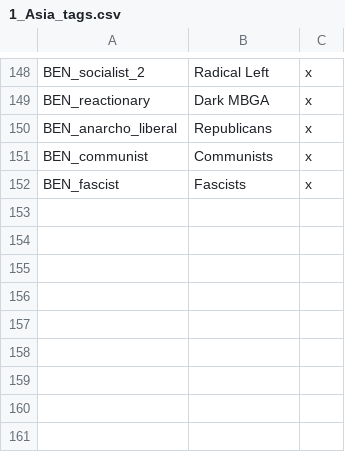
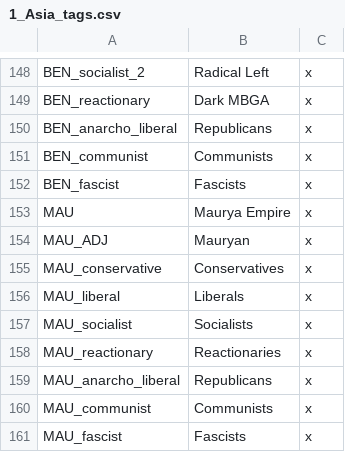
Before and after one commit to Rainbow-Goat/Fall-of-Genghis, a CSV file: Fall of Genghis/localisation/1_Asia_tags.csv, drawn as a sheet; only a part is shown, gaps mark what is left out; the diff names each change by its address in the sheet, - before the commit and + after, or states it on an @@ line.

```diff
--- a/Fall of Genghis/localisation/1_Asia_tags.csv
+++ b/Fall of Genghis/localisation/1_Asia_tags.csv
+row 153: MAU | Maurya Empire | x
+row 154: MAU_ADJ | Mauryan | x
+row 155: MAU_conservative | Conservatives | x
+row 156: MAU_liberal | Liberals | x
+row 157: MAU_socialist | Socialists | x
+row 158: MAU_reactionary | Reactionaries | x
+row 159: MAU_anarcho_liberal | Republicans | x
+row 160: MAU_communist | Communists | x
+row 161: MAU_fascist | Fascists | x
```
Also changed, not shown: 48 other files.
